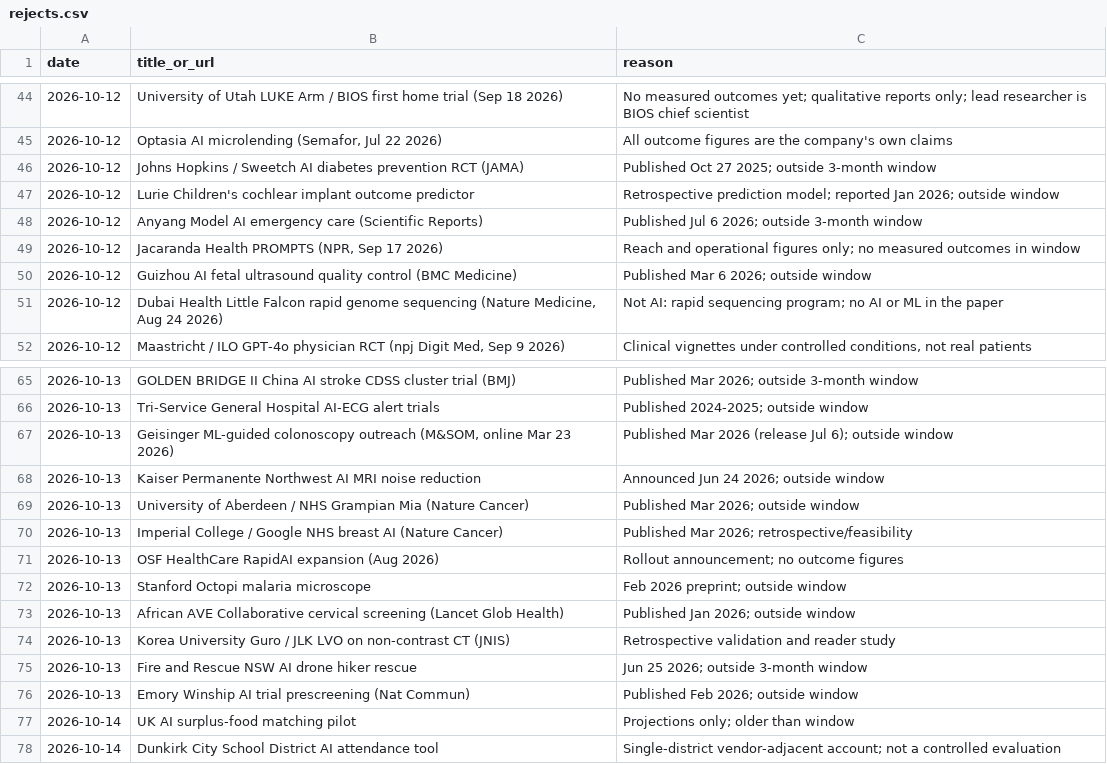
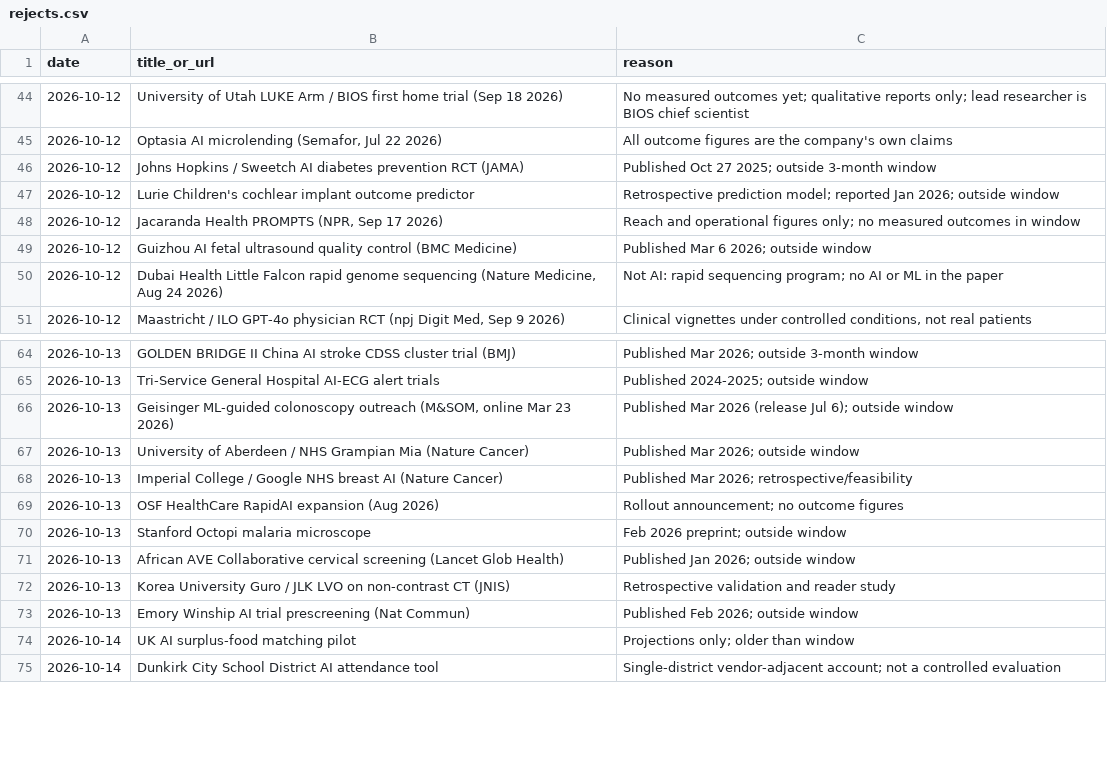
Before and after one commit to AviMaderer/AI-the-Good, a CSV file: data/rejects.csv, drawn as a sheet; only a part is shown, gaps mark what is left out.

```diff
--- a/data/rejects.csv
+++ b/data/rejects.csv
@@ -47,3 +47,2 @@ date,title_or_url,reason
 2026-10-12,Lurie Children's cochlear implant outcome predictor,Retrospective prediction model; reported Jan 2026; outside window
-2026-10-12,Anyang Model AI emergency care (Scientific Reports),Published Jul 6 2026; outside 3-month window
 2026-10-12,"Jacaranda Health PROMPTS (NPR, Sep 17 2026)",Reach and operational figures only; no measured outcomes in window
@@ -67,3 +66,2 @@ date,title_or_url,reason
 2026-10-13,"Geisinger ML-guided colonoscopy outreach (M&SOM, online Mar 23 2026)",Published Mar 2026 (release Jul 6); outside window
-2026-10-13,Kaiser Permanente Northwest AI MRI noise reduction,Announced Jun 24 2026; outside window
 2026-10-13,University of Aberdeen / NHS Grampian Mia (Nature Cancer),Published Mar 2026; outside window
@@ -74,3 +72,2 @@ date,title_or_url,reason
 2026-10-13,Korea University Guro / JLK LVO on non-contrast CT (JNIS),Retrospective validation and reader study
-2026-10-13,Fire and Rescue NSW AI drone hiker rescue,Jun 25 2026; outside 3-month window
 2026-10-13,Emory Winship AI trial prescreening (Nat Commun),Published Feb 2026; outside window
```
